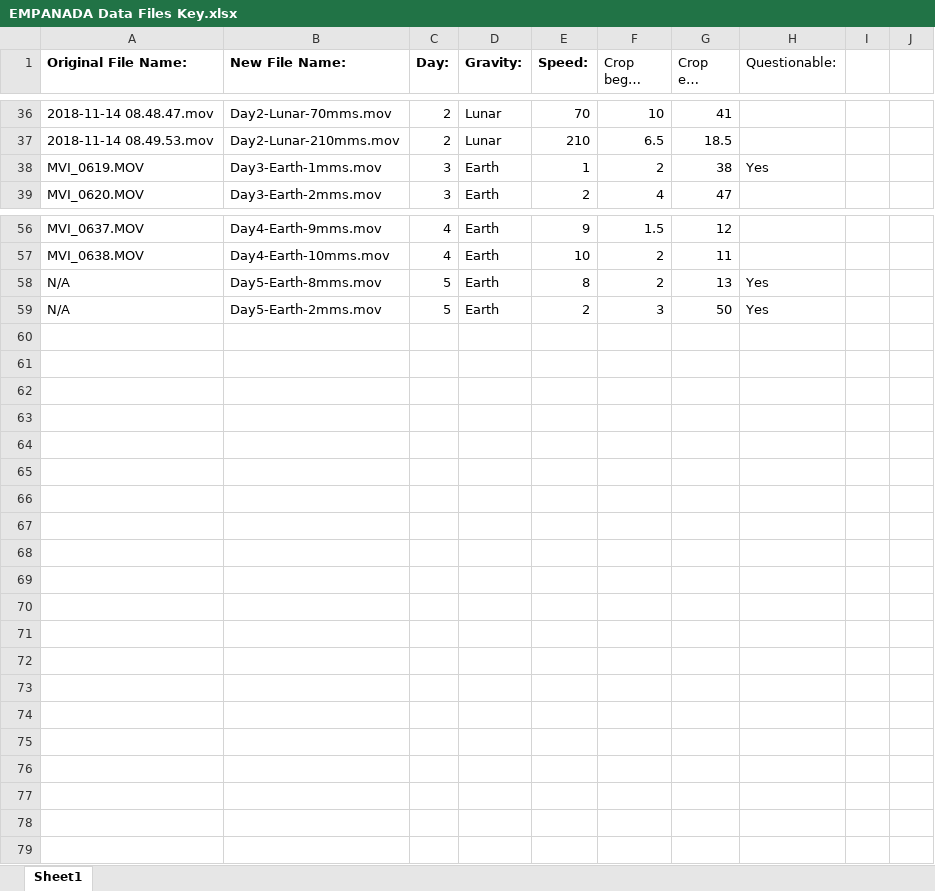
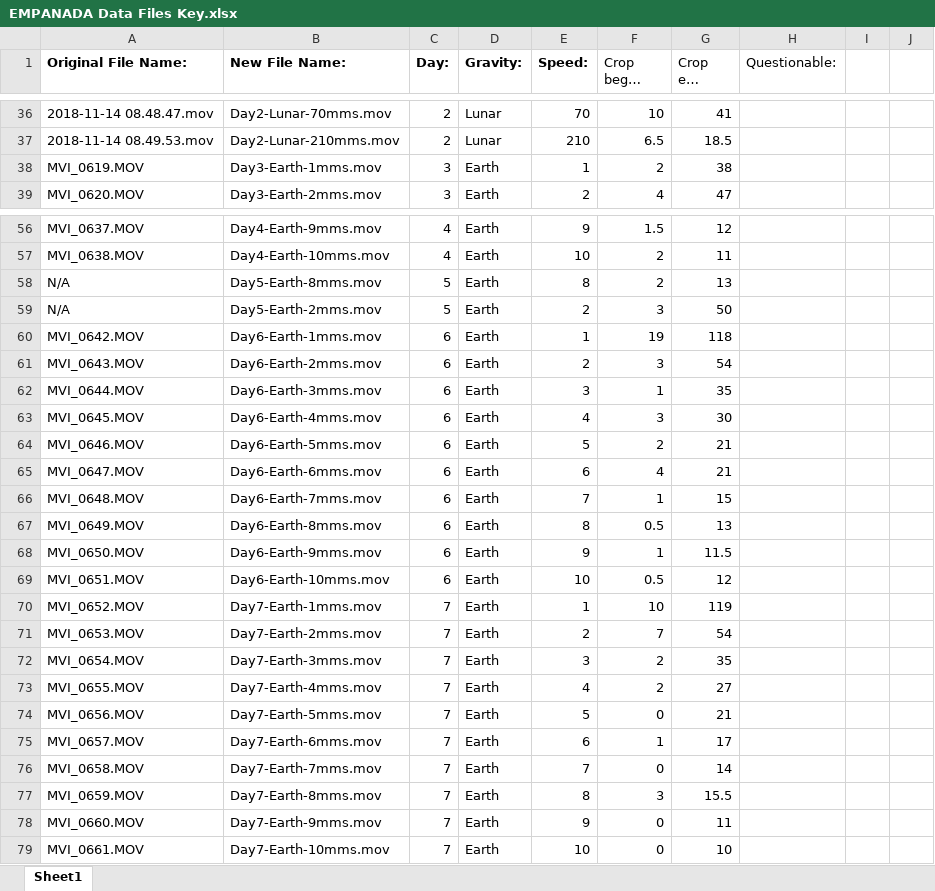
Before and after one commit to Jfeatherstone/EMPANADA-Analysis, an Excel workbook: EMPANADA Data Files Key.xlsx, sheet Sheet1, drawn as a sheet; only a part is shown, gaps mark what is left out; long unchanged cells end in …; values as stored, in another font and other column widths than the file's, no borders; charts and pictures not drawn; the diff covers the shown part only; the diff names each change by its address in the sheet, - before the commit and + after, or states it on an @@ line.

Commit message:
Two new days of earth data because why not (there are actual reasons)

```diff
--- a/EMPANADA Data Files Key.xlsx (sheet Sheet1)
+++ b/EMPANADA Data Files Key.xlsx (sheet Sheet1)
-H38 (Questionable:): Yes
+H38 (Questionable:): (empty)
-H58:H59 (Questionable:): Yes
+H58:H59 (Questionable:): (empty)
+row 60: MVI_0642.MOV | Day6-Earth-1mms.mov | 6 | Earth | 1 | 19 | 118
+row 61: MVI_0643.MOV | Day6-Earth-2mms.mov | 6 | Earth | 2 | 3 | 54
+row 62: MVI_0644.MOV | Day6-Earth-3mms.mov | 6 | Earth | 3 | 1 | 35
+row 63: MVI_0645.MOV | Day6-Earth-4mms.mov | 6 | Earth | 4 | 3 | 30
+row 64: MVI_0646.MOV | Day6-Earth-5mms.mov | 6 | Earth | 5 | 2 | 21
+row 65: MVI_0647.MOV | Day6-Earth-6mms.mov | 6 | Earth | 6 | 4 | 21
+row 66: MVI_0648.MOV | Day6-Earth-7mms.mov | 6 | Earth | 7 | 1 | 15
+row 67: MVI_0649.MOV | Day6-Earth-8mms.mov | 6 | Earth | 8 | 0.5 | 13
+row 68: MVI_0650.MOV | Day6-Earth-9mms.mov | 6 | Earth | 9 | 1 | 11.5
+row 69: MVI_0651.MOV | Day6-Earth-10mms.mov | 6 | Earth | 10 | 0.5 | 12
+row 70: MVI_0652.MOV | Day7-Earth-1mms.mov | 7 | Earth | 1 | 10 | 119
+row 71: MVI_0653.MOV | Day7-Earth-2mms.mov | 7 | Earth | 2 | 7 | 54
+row 72: MVI_0654.MOV | Day7-Earth-3mms.mov | 7 | Earth | 3 | 2 | 35
+row 73: MVI_0655.MOV | Day7-Earth-4mms.mov | 7 | Earth | 4 | 2 | 27
+row 74: MVI_0656.MOV | Day7-Earth-5mms.mov | 7 | Earth | 5 | 0 | 21
+row 75: MVI_0657.MOV | Day7-Earth-6mms.mov | 7 | Earth | 6 | 1 | 17
+row 76: MVI_0658.MOV | Day7-Earth-7mms.mov | 7 | Earth | 7 | 0 | 14
+row 77: MVI_0659.MOV | Day7-Earth-8mms.mov | 7 | Earth | 8 | 3 | 15.5
+row 78: MVI_0660.MOV | Day7-Earth-9mms.mov | 7 | Earth | 9 | 0 | 11
+row 79: MVI_0661.MOV | Day7-Earth-10mms.mov | 7 | Earth | 10 | 0 | 10
```
Also changed, not shown: 1 edited cell elsewhere in this sheet, 46 other files.
